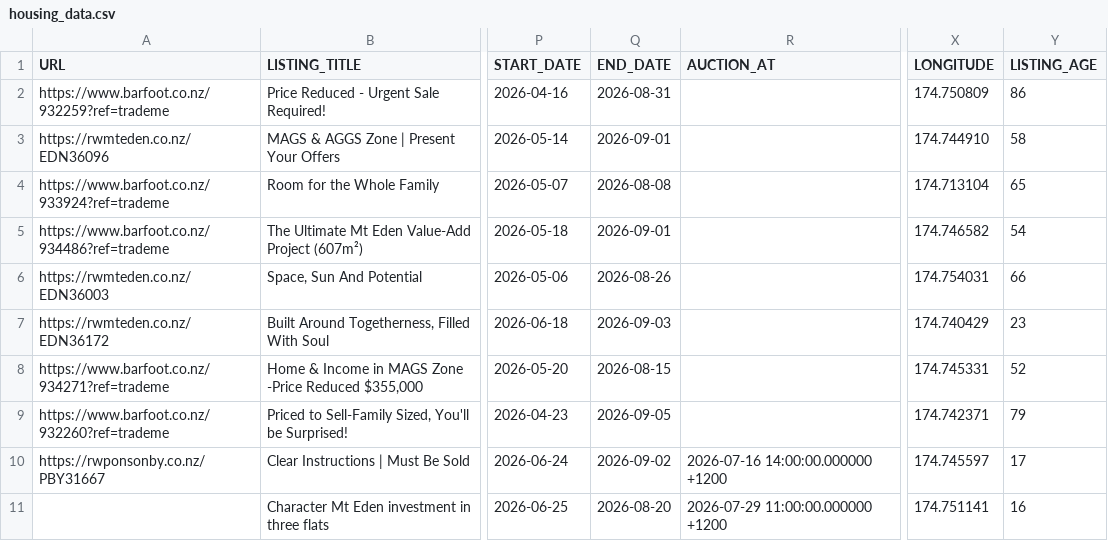
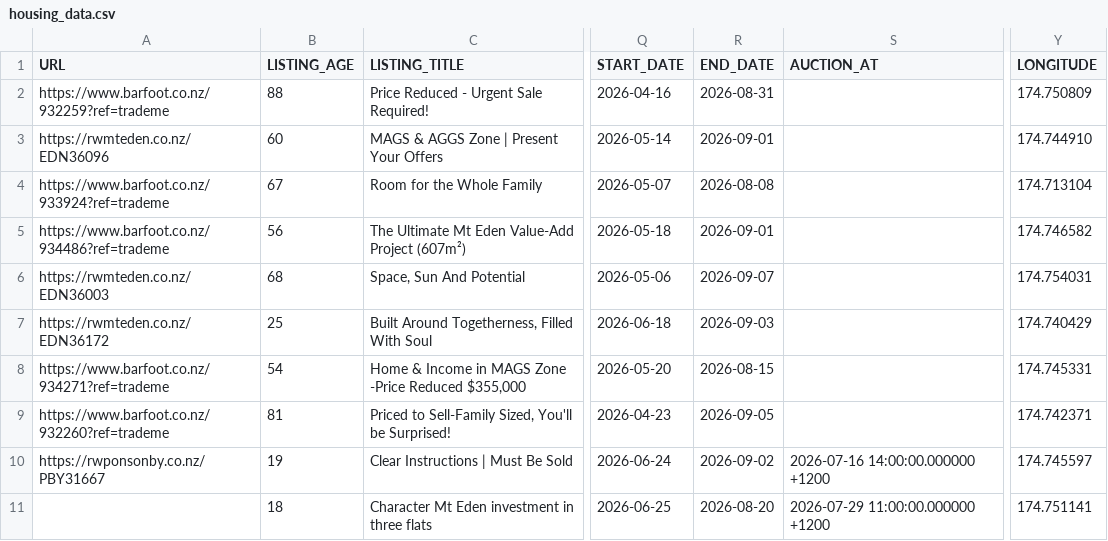
Before and after one commit to achilala/find-me-a-home-v2, a CSV file: data/housing_data.csv, drawn as a sheet; only a part is shown, gaps mark what is left out; removed rows and columns are numbered as before the commit, all else as after; the diff covers the shown part only; the diff names each change by its address in the sheet, - before the commit and + after, or states it on an @@ line.

Commit message:
Refresh data: 38 listings, 128/130 thumbnails

```diff
--- a/data/housing_data.csv
+++ b/data/housing_data.csv
+column B (LISTING_AGE), rows 2-11: 88 | 60 | 67 | 56 | 68 | 25 | 54 | 81 | 19 | 18
-column Y (LISTING_AGE), rows 2-11: 86 | 58 | 65 | 54 | 66 | 23 | 52 | 79 | 17 | 16
-R6 (END_DATE): 2026-08-26
+R6 (END_DATE): 2026-09-07
```
Also changed, not shown: 1 added row, 1 removed row and 6 edited cells elsewhere in this file, 1 other file.
